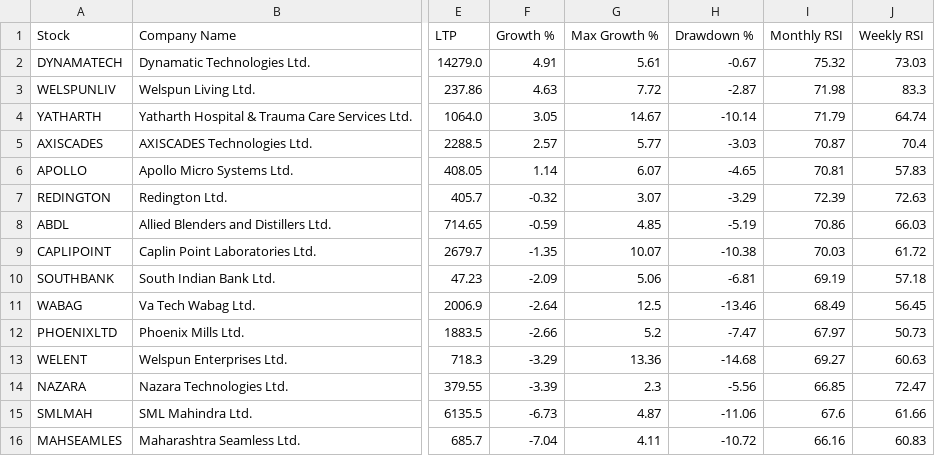
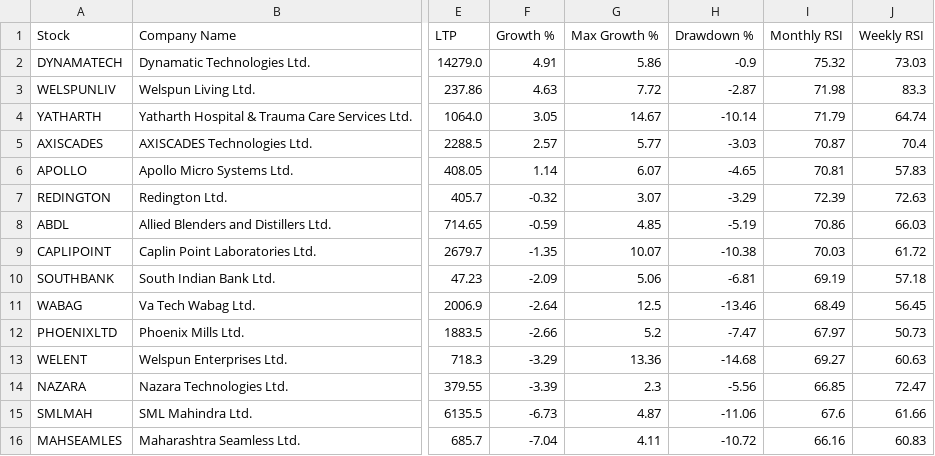
Before and after one commit to surajpjoshi/Montly_RSI, a CSV file: data/watchlist.csv, drawn as a sheet; only a part is shown, gaps mark what is left out; the diff names each change by its address in the sheet, - before the commit and + after, or states it on an @@ line.

```diff
--- a/data/watchlist.csv
+++ b/data/watchlist.csv
-G2 (Max Growth %): 5.61
+G2 (Max Growth %): 5.86
-H2 (Drawdown %): -0.67
+H2 (Drawdown %): -0.9
```
